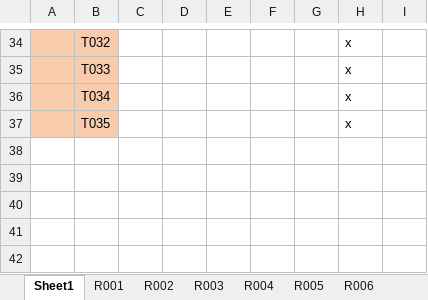
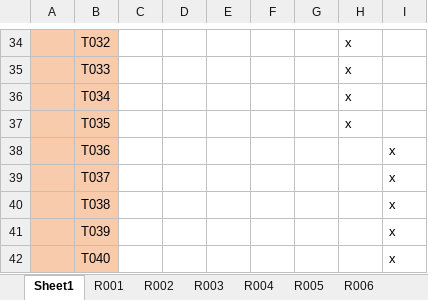
Before and after one commit to Duc-Phu-Nguyen135178234/Food_Delivery, an Excel workbook: Documents/Testing/Tests Documents/traceability-matrix-template.xlsx, sheet Sheet1, drawn as a sheet; only a part is shown, gaps mark what is left out; values as stored, in another font and other column widths than the file's, no borders; the diff names each change by its address in the sheet, - before the commit and + after, or states it on an @@ line.

Commit message:
Update traceability-matrix-template.xlsx
updated

```diff
--- a/Documents/Testing/Tests Documents/traceability-matrix-template.xlsx (sheet Sheet1)
+++ b/Documents/Testing/Tests Documents/traceability-matrix-template.xlsx (sheet Sheet1)
+row 38:  | T036 |  |  |  |  |  |  | x
+row 39:  | T037 |  |  |  |  |  |  | x
+row 40:  | T038 |  |  |  |  |  |  | x
+row 41:  | T039 |  |  |  |  |  |  | x
+row 42:  | T040 |  |  |  |  |  |  | x
```
Also changed, not shown: sheet R007.
